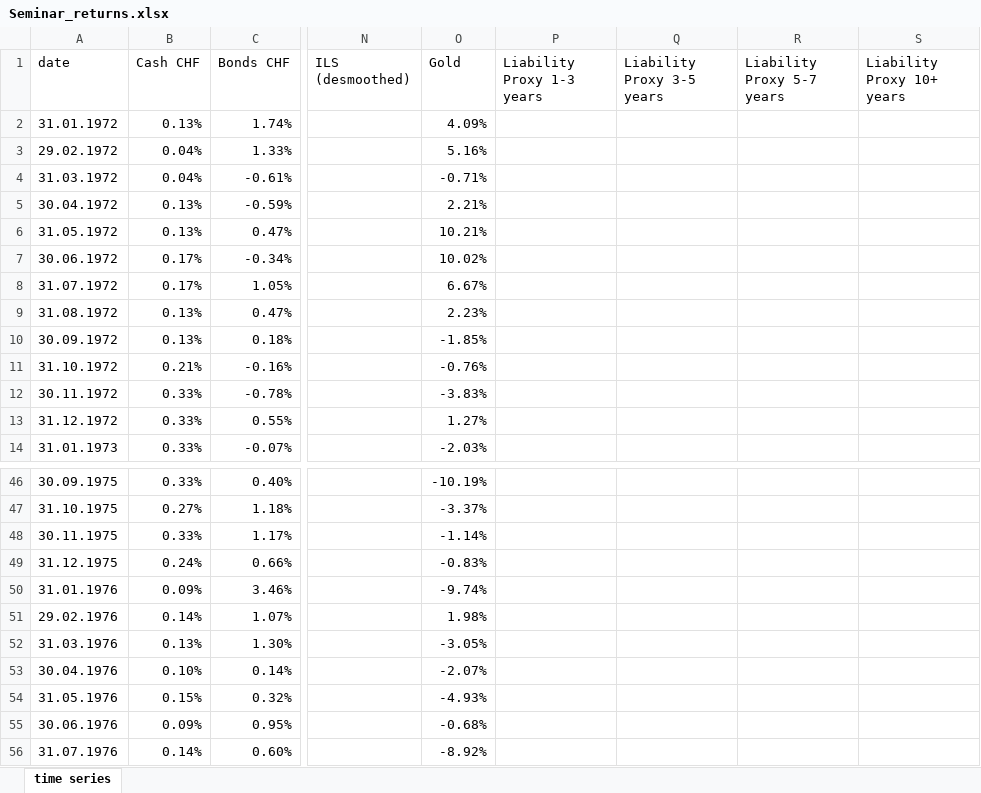
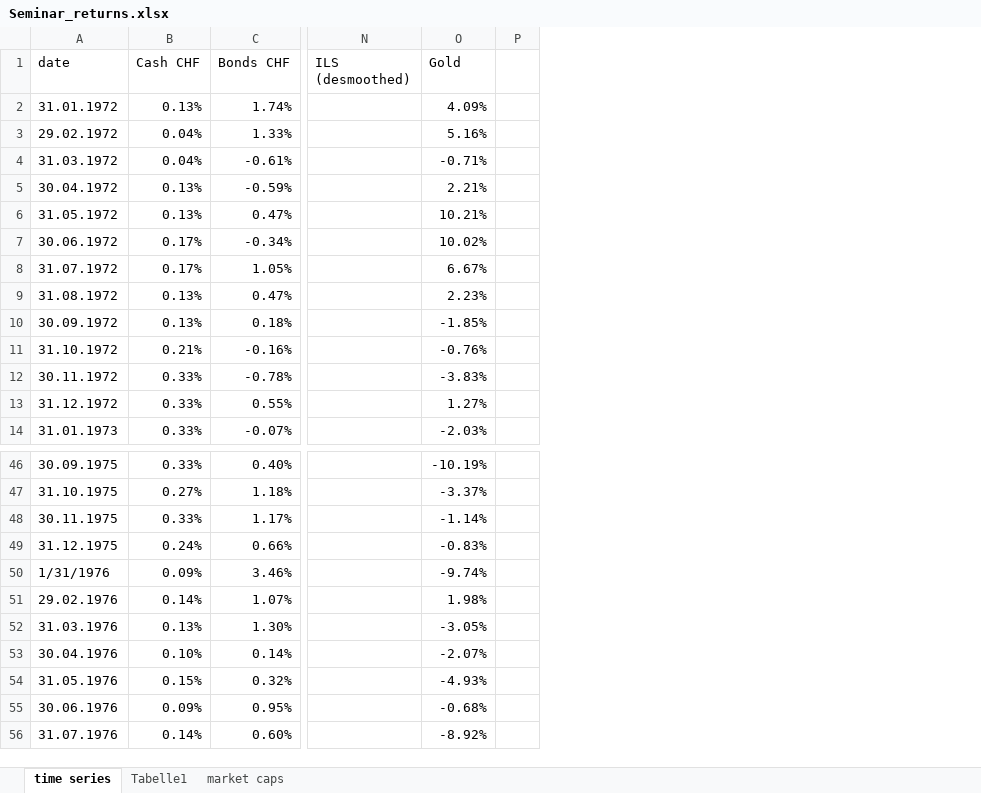
Before and after one commit to dxcv/apt_seminar, an Excel workbook: Seminar_returns.xlsx, sheet time series, drawn as a sheet; only a part is shown, gaps mark what is left out; values as stored, in another font and other column widths than the file's, no borders; charts and pictures not drawn; removed rows and columns are numbered as before the commit, all else as after; the diff names each change by its address in the sheet, - before the commit and + after, or states it on an @@ line.

```diff
--- a/Seminar_returns.xlsx (sheet time series)
+++ b/Seminar_returns.xlsx (sheet time series)
+sheet tab: Tabelle1
+sheet tab: market caps
-column P (Liability Proxy 1-3 years), empty
-column Q (Liability Proxy 3-5 years), empty
-column R (Liability Proxy 5-7 years), empty
-column S (Liability Proxy 10+ years), empty
+column P, empty
-A50 (date): 31.01.1976
+A50 (date): 1/31/1976
```
Also changed, not shown: charts or pictures, 4 other files.
